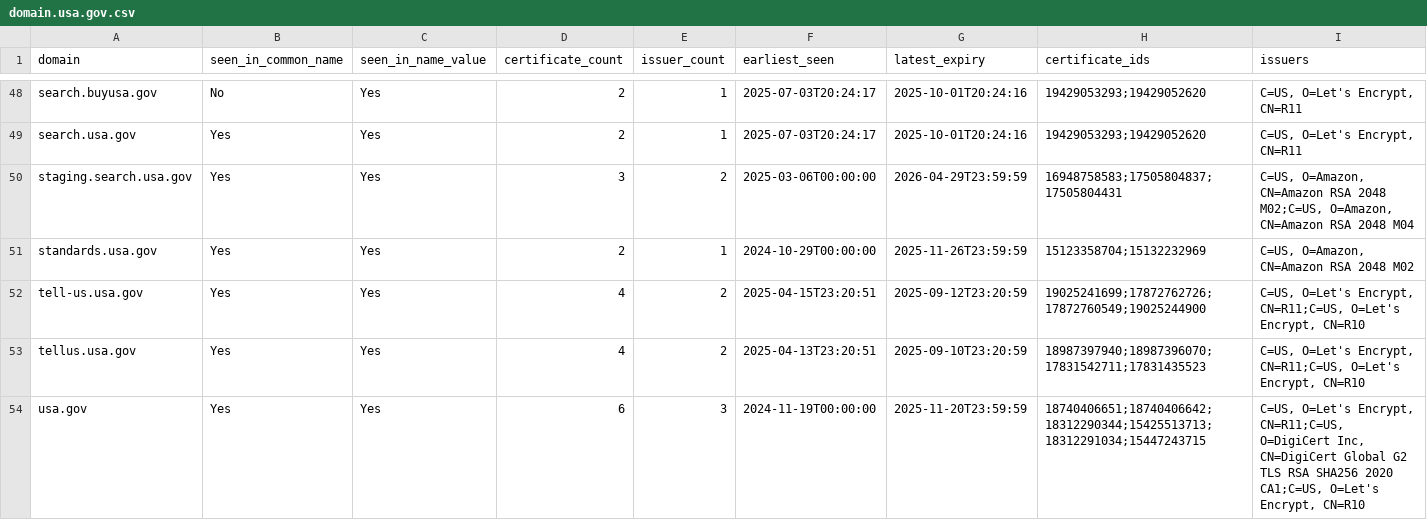
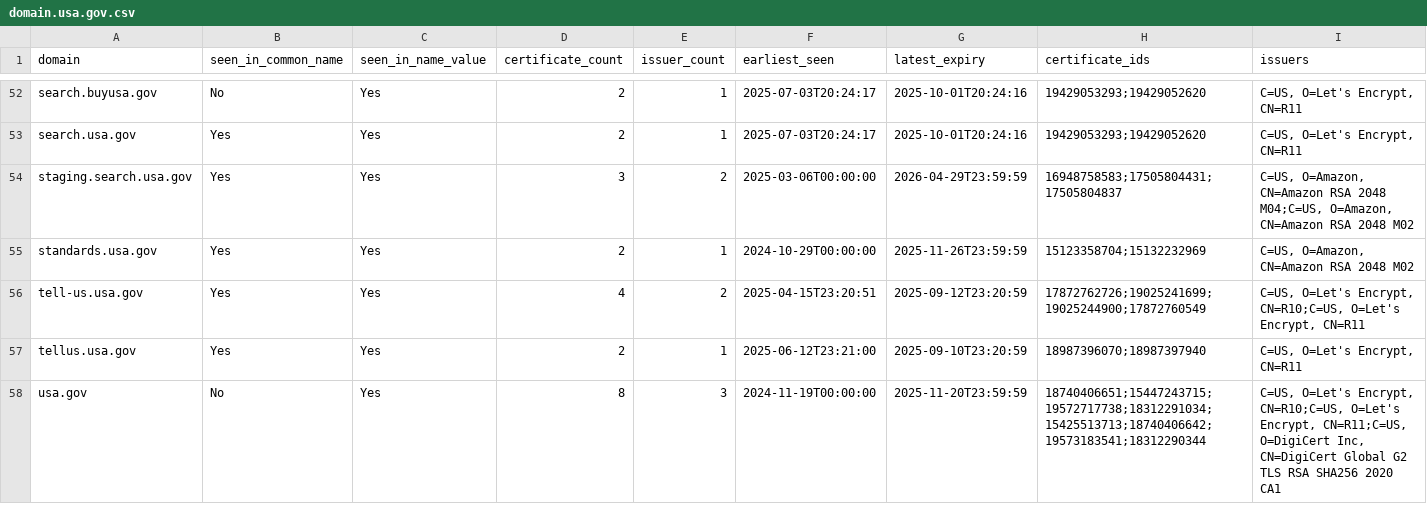
Before and after one commit to fartbagxp/gov-domains, a CSV file: data/csv/domain.usa.gov.csv, drawn as a sheet; only a part is shown, gaps mark what is left out; the diff covers the shown part only.

```diff
--- a/data/csv/domain.usa.gov.csv
+++ b/data/csv/domain.usa.gov.csv
@@ -49,6 +53,6 @@ search.buyusa.gov,No,Yes,2,1,2025-07-03T20:24:17,2025-10-01T20:24:16,19429053293
 search.usa.gov,Yes,Yes,2,1,2025-07-03T20:24:17,2025-10-01T20:24:16,19429053293;19429052620,"C=US, O=Let's Encrypt, CN=R11"
-staging.search.usa.gov,Yes,Yes,3,2,2025-03-06T00:00:00,2026-04-29T23:59:59,16948758583;17505804837;17505804431,"C=US, O=Amazon, CN=Amazon RSA 2048 M02;C=US, O=Amazon, CN=Amazon RSA 2048 M04"
+staging.search.usa.gov,Yes,Yes,3,2,2025-03-06T00:00:00,2026-04-29T23:59:59,16948758583;17505804431;17505804837,"C=US, O=Amazon, CN=Amazon RSA 2048 M04;C=US, O=Amazon, CN=Amazon RSA 2048 M02"
 standards.usa.gov,Yes,Yes,2,1,2024-10-29T00:00:00,2025-11-26T23:59:59,15123358704;15132232969,"C=US, O=Amazon, CN=Amazon RSA 2048 M02"
-tell-us.usa.gov,Yes,Yes,4,2,2025-04-15T23:20:51,2025-09-12T23:20:59,19025241699;17872762726;17872760549;19025244900,"C=US, O=Let's Encrypt, CN=R11;C=US, O=Let's Encrypt, CN=R10"
-tellus.usa.gov,Yes,Yes,4,2,2025-04-13T23:20:51,2025-09-10T23:20:59,18987397940;18987396070;17831542711;17831435523,"C=US, O=Let's Encrypt, CN=R11;C=US, O=Let's Encrypt, CN=R10"
-usa.gov,Yes,Yes,6,3,2024-11-19T00:00:00,2025-11-20T23:59:59,18740406651;18740406642;18312290344;15425513713;18312291034;15447243715,"C=US, O=Let's Encrypt, CN=R11;C=US, O=DigiCert Inc, CN=DigiCert Global G2 TLS RSA SHA256 2020 CA1;C=US, O=Let's Encrypt, CN=R10"
+tell-us.usa.gov,Yes,Yes,4,2,2025-04-15T23:20:51,2025-09-12T23:20:59,17872762726;19025241699;19025244900;17872760549,"C=US, O=Let's Encrypt, CN=R10;C=US, O=Let's Encrypt, CN=R11"
+tellus.usa.gov,Yes,Yes,2,1,2025-06-12T23:21:00,2025-09-10T23:20:59,18987396070;18987397940,"C=US, O=Let's Encrypt, CN=R11"
+usa.gov,No,Yes,8,3,2024-11-19T00:00:00,2025-11-20T23:59:59,18740406651;15447243715;19572717738;18312291034;15425513713;18740406642;19573183541;18312290344,"C=US, O=Let's Encrypt, CN=R10;C=US, O=Let's Encrypt, CN=R11;C=US, O=DigiCert Inc, CN=DigiCert Global G2 TLS RSA SHA256 2020 CA1"
```
Also changed, not shown: 4 added rows and 70 edited cells elsewhere in this file, data/csv/domain.cdc.gov.csv, data/csv/domain.cms.gov.csv, 20 other files.
